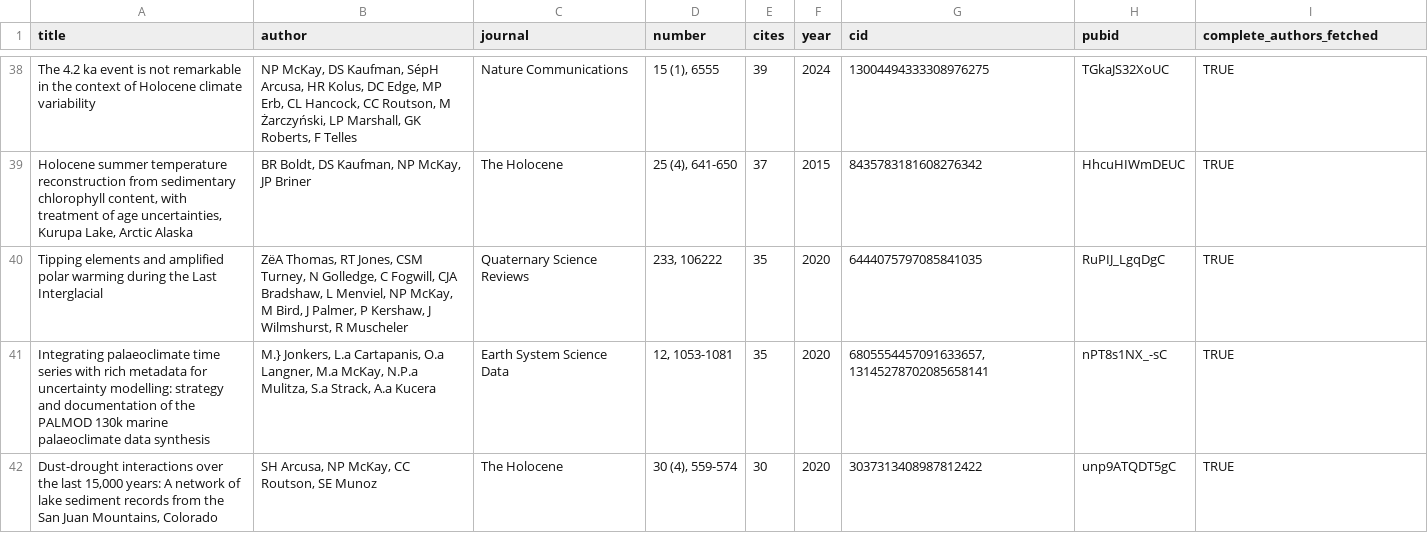
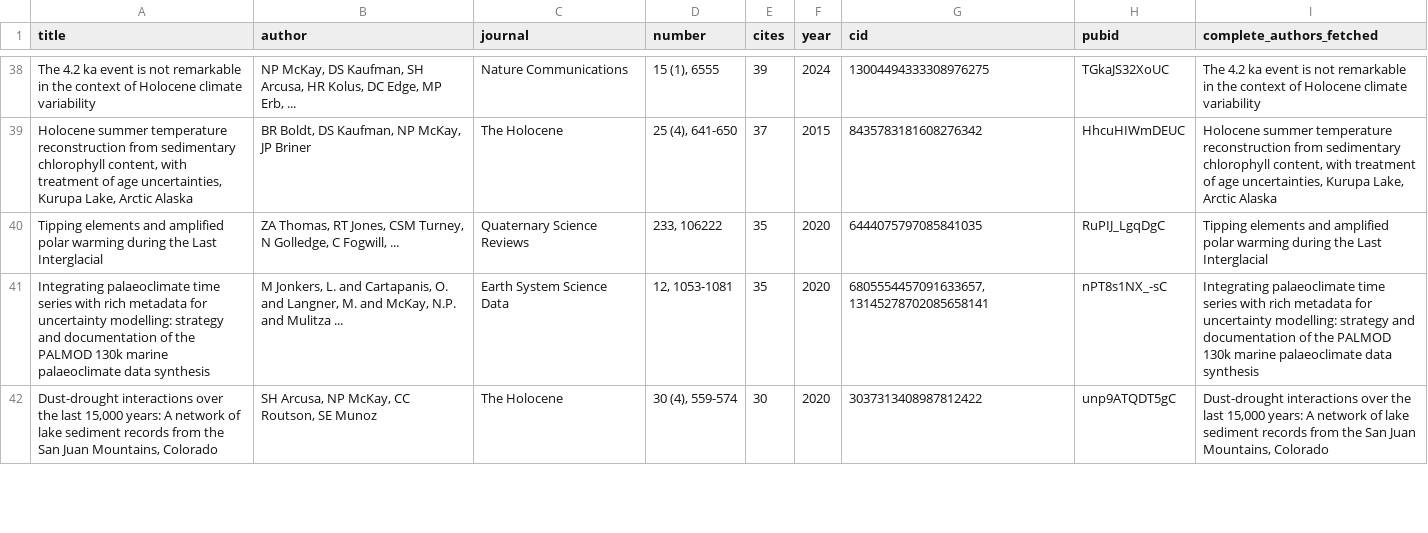
Before and after one commit to nickmckay/nickmckay.github.io, a CSV file: R/data/publications.csv, drawn as a sheet; only a part is shown, gaps mark what is left out; the diff covers the shown part only.

```diff
--- a/R/data/publications.csv
+++ b/R/data/publications.csv
@@ -38,5 +38,5 @@
-"The 4.2 ka event is not remarkable in the context of Holocene climate variability","NP McKay, DS Kaufman, SépH Arcusa, HR Kolus, DC Edge, MP Erb, CL Hancock, CC Routson, M Żarczyński, LP Marshall, GK Roberts, F Telles","Nature Communications","15 (1), 6555",39,2024,"13004494333308976275","TGkaJS32XoUC","TRUE"
-"Holocene summer temperature reconstruction from sedimentary chlorophyll content, with treatment of age uncertainties, Kurupa Lake, Arctic Alaska","BR Boldt, DS Kaufman, NP McKay, JP Briner","The Holocene","25 (4), 641-650",37,2015,"8435783181608276342","HhcuHIWmDEUC","TRUE"
-"Tipping elements and amplified polar warming during the Last Interglacial","ZëA Thomas, RT Jones, CSM Turney, N Golledge, C Fogwill, CJA Bradshaw, L Menviel, NP McKay, M Bird, J Palmer, P Kershaw, J Wilmshurst, R Muscheler","Quaternary Science Reviews","233, 106222",35,2020,"6444075797085841035","RuPIJ_LgqDgC","TRUE"
-"Integrating palaeoclimate time series with rich metadata for uncertainty modelling: strategy and documentation of the PALMOD 130k marine palaeoclimate data synthesis","M.} Jonkers, L.a Cartapanis, O.a Langner, M.a McKay, N.P.a Mulitza, S.a Strack, A.a Kucera","Earth System Science Data","12, 1053-1081",35,2020,"6805554457091633657,13145278702085658141","nPT8s1NX_-sC","TRUE"
-"Dust-drought interactions over the last 15,000 years: A network of lake sediment records from the San Juan Mountains, Colorado","SH Arcusa, NP McKay, CC Routson, SE Munoz","The Holocene","30 (4), 559-574",30,2020,"3037313408987812422","unp9ATQDT5gC","TRUE"
+"The 4.2 ka event is not remarkable in the context of Holocene climate variability","NP McKay, DS Kaufman, SH Arcusa, HR Kolus, DC Edge, MP Erb, ...","Nature Communications","15 (1), 6555",39,2024,"13004494333308976275","TGkaJS32XoUC","The 4.2 ka event is not remarkable in the context of Holocene climate variability"
+"Holocene summer temperature reconstruction from sedimentary chlorophyll content, with treatment of age uncertainties, Kurupa Lake, Arctic Alaska","BR Boldt, DS Kaufman, NP McKay, JP Briner","The Holocene","25 (4), 641-650",37,2015,"8435783181608276342","HhcuHIWmDEUC","Holocene summer temperature reconstruction from sedimentary chlorophyll content, with treatment of age uncertainties, Kurupa Lake, Arctic Alaska"
+"Tipping elements and amplified polar warming during the Last Interglacial","ZA Thomas, RT Jones, CSM Turney, N Golledge, C Fogwill, ...","Quaternary Science Reviews","233, 106222",35,2020,"6444075797085841035","RuPIJ_LgqDgC","Tipping elements and amplified polar warming during the Last Interglacial"
+"Integrating palaeoclimate time series with rich metadata for uncertainty modelling: strategy and documentation of the PALMOD 130k marine palaeoclimate data synthesis","M Jonkers, L. and Cartapanis, O. and Langner, M. and McKay, N.P. and Mulitza ...","Earth System Science Data","12, 1053-1081",35,2020,"6805554457091633657,13145278702085658141","nPT8s1NX_-sC","Integrating palaeoclimate time series with rich metadata for uncertainty modelling: strategy and documentation of the PALMOD 130k marine palaeoclimate data synthesis"
+"Dust-drought interactions over the last 15,000 years: A network of lake sediment records from the San Juan Mountains, Colorado","SH Arcusa, NP McKay, CC Routson, SE Munoz","The Holocene","30 (4), 559-574",30,2020,"3037313408987812422","unp9ATQDT5gC","Dust-drought interactions over the last 15,000 years: A network of lake sediment records from the San Juan Mountains, Colorado"
```
Also changed, not shown: 139 edited cells elsewhere in this file.
